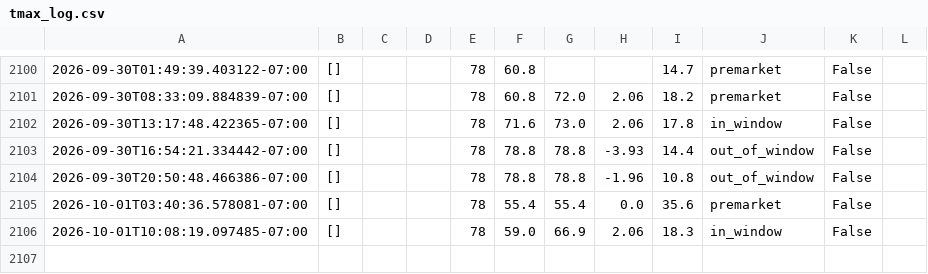
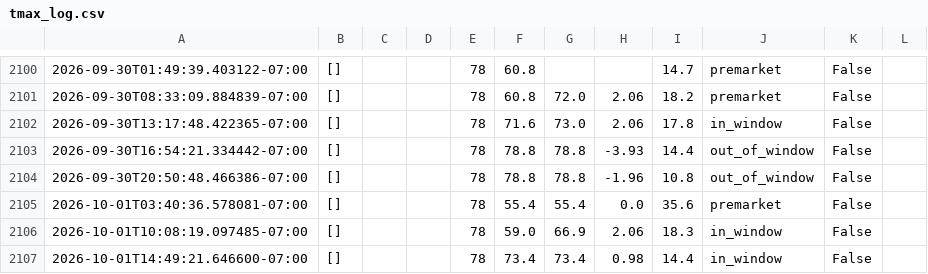
Before and after one commit to josemjuarez08-rgb/TMAX, a CSV file: tmax_log.csv, drawn as a sheet; only a part is shown, gaps mark what is left out; the diff names each change by its address in the sheet, - before the commit and + after, or states it on an @@ line.

```diff
--- a/tmax_log.csv
+++ b/tmax_log.csv
+row 2107: 2026-10-01T14:49:21.646600-07:00 | [] |  |  | 78 | 73.4 | 73.4 | 0.98 | 14.4 | in_window | False
```
